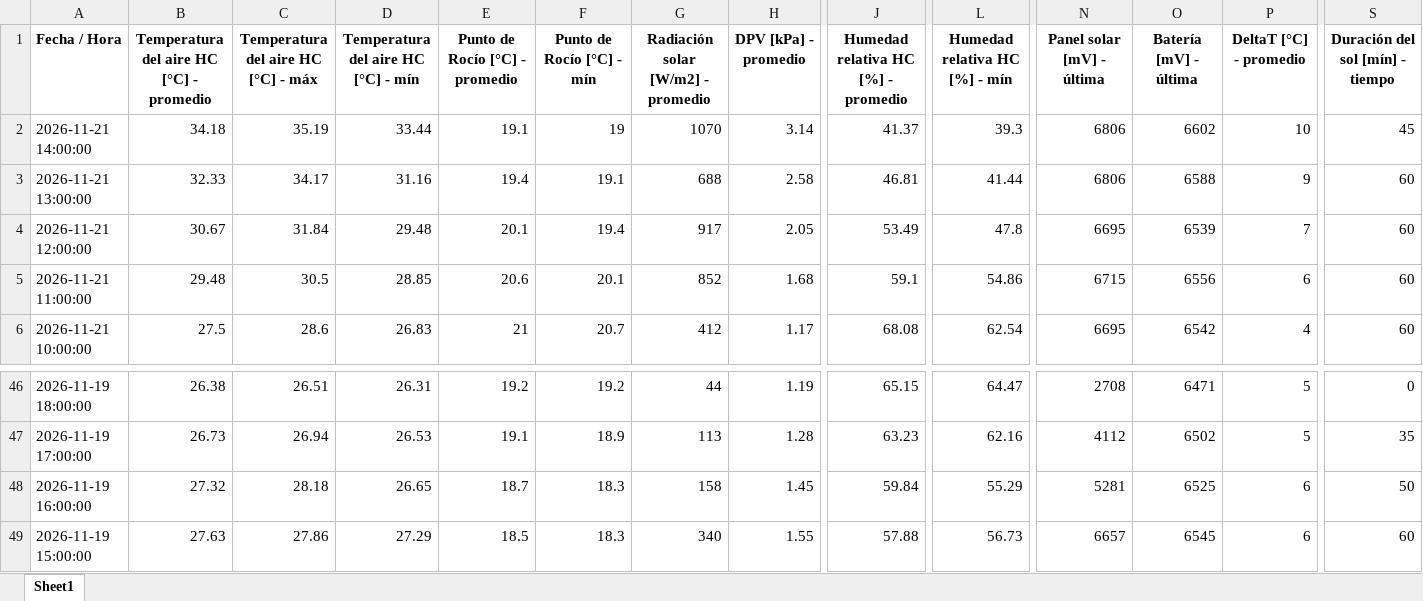
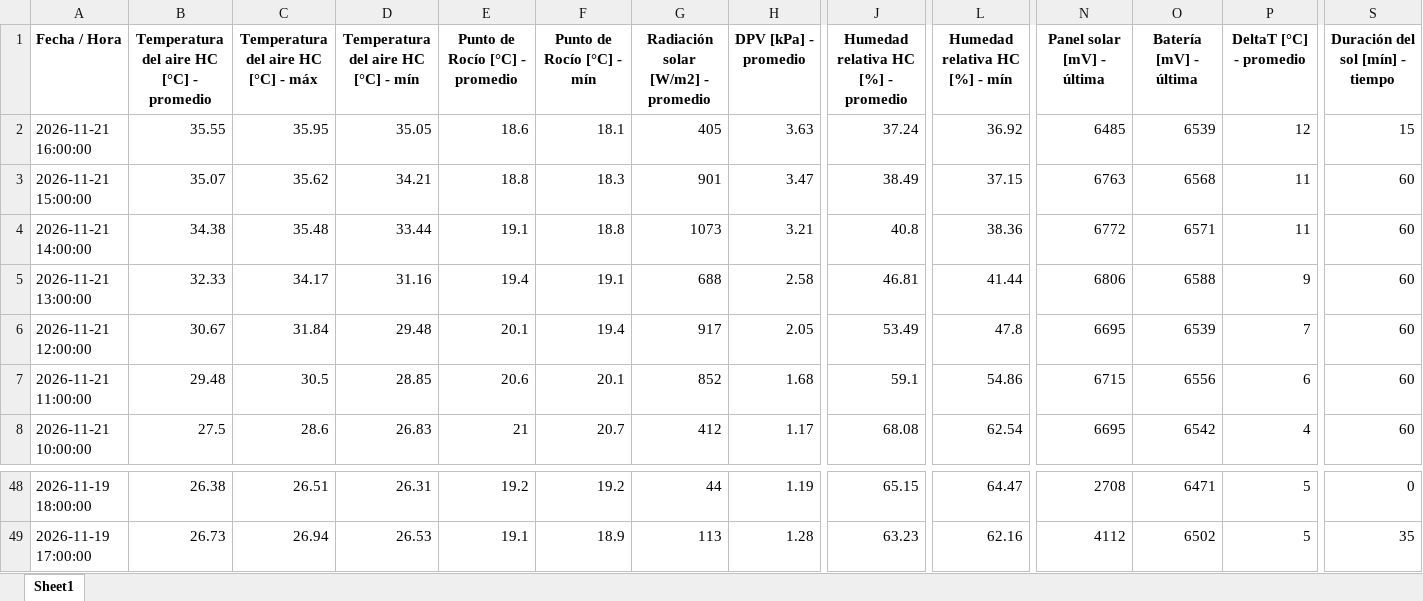
Before and after one commit to intasalta/imetos, an Excel workbook: 00002586_station_data.xlsx, sheet Sheet1, drawn as a sheet; only a part is shown, gaps mark what is left out; values as stored, in another font and other column widths than the file's, no borders; removed rows and columns are numbered as before the commit, all else as after; rows hold the shown columns only; the diff names each change by its address in the sheet, - before the commit and + after, or states it on an @@ line.

```diff
--- a/00002586_station_data.xlsx (sheet Sheet1)
+++ b/00002586_station_data.xlsx (sheet Sheet1)
+row 2: 2026-11-21 16:00:00 | 35.55 | 35.95 | 35.05 | 18.6 | 18.1 | 405 | 3.63 | 37.24 | 36.92 | 6485 | 6539 | 12 | 15
+row 3: 2026-11-21 15:00:00 | 35.07 | 35.62 | 34.21 | 18.8 | 18.3 | 901 | 3.47 | 38.49 | 37.15 | 6763 | 6568 | 11 | 60
-B4: 34.18
+B4: 34.38
-C4: 35.19
+C4: 35.48
-F4 (Punto de Rocío [°C] - mín): 19
+F4 (Punto de Rocío [°C] - mín): 18.8
-G4: 1070
+G4: 1073
-H4 (DPV [kPa] - promedio): 3.14
+H4 (DPV [kPa] - promedio): 3.21
-J4: 41.37
+J4: 40.8
-L4 (Humedad relativa HC [%] - mín): 39.3
+L4 (Humedad relativa HC [%] - mín): 38.36
-N4 (Panel solar [mV] - última): 6806
+N4 (Panel solar [mV] - última): 6772
-O4 (Batería [mV] - última): 6602
+O4 (Batería [mV] - última): 6571
-P4 (DeltaT [°C] - promedio): 10
+P4 (DeltaT [°C] - promedio): 11
-S4 (Duración del sol [mín] - tiempo): 45
+S4 (Duración del sol [mín] - tiempo): 60
-row 48: 2026-11-19 16:00:00 | 27.32 | 28.18 | 26.65 | 18.7 | 18.3 | 158 | 1.45 | 59.84 | 55.29 | 5281 | 6525 | 6 | 50
-row 49: 2026-11-19 15:00:00 | 27.63 | 27.86 | 27.29 | 18.5 | 18.3 | 340 | 1.55 | 57.88 | 56.73 | 6657 | 6545 | 6 | 60
```
Also changed, not shown: 00002646_station_data.xlsx, 4 other files.
